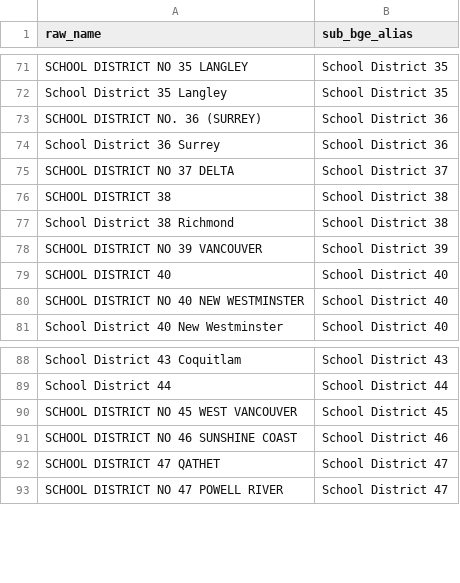
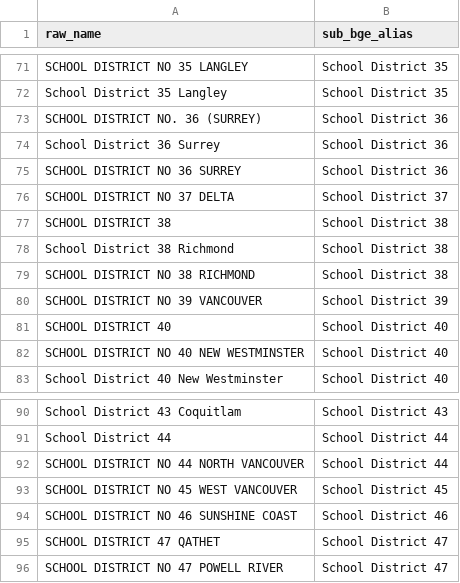
Before and after one commit to bcgov/CONN-TAP, a CSV file: app/backend/dbt/seeds/sub_bge_alias_map.csv, drawn as a sheet; only a part is shown, gaps mark what is left out; the diff names each change by its address in the sheet, - before the commit and + after, or states it on an @@ line.

```diff
--- a/app/backend/dbt/seeds/sub_bge_alias_map.csv
+++ b/app/backend/dbt/seeds/sub_bge_alias_map.csv
+row 75: SCHOOL DISTRICT NO 36 SURREY | School District 36
+row 79: SCHOOL DISTRICT NO 38 RICHMOND | School District 38
+row 92: SCHOOL DISTRICT NO 44 NORTH VANCOUVER | School District 44
```
Also changed, not shown: 2 other files.
